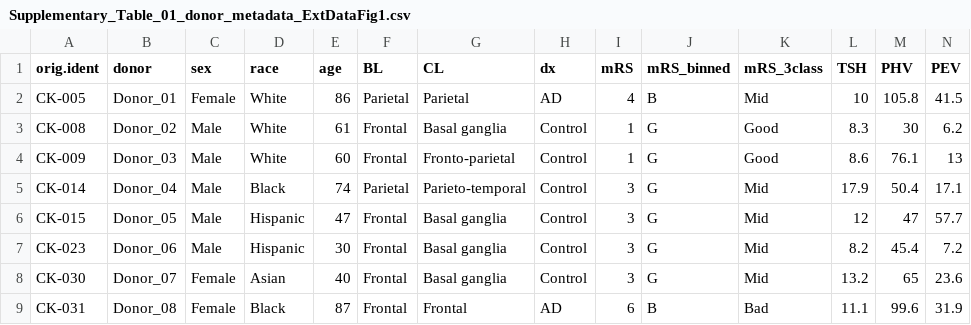
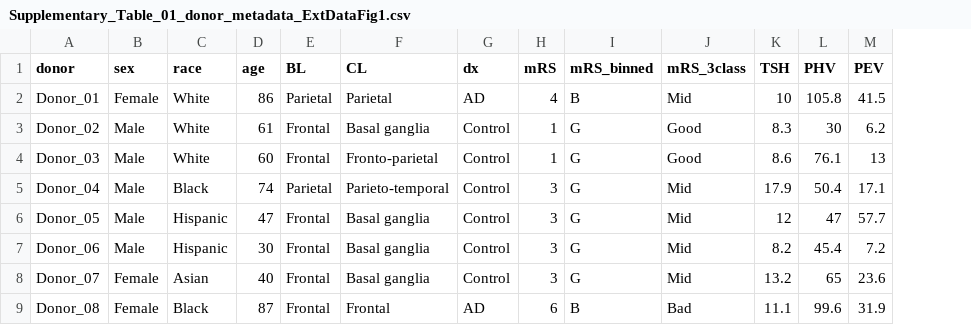
Before and after one commit to DiseaseNeuroGenomics/scMyeloids_ICH, a CSV file: supplementary_tables/Supplementary_Table_01_donor_metadata_ExtDataFig1.csv, drawn as a sheet; only a part is shown; the diff names each change by its address in the sheet, - before the commit and + after, or states it on an @@ line.

```diff
--- a/supplementary_tables/Supplementary_Table_01_donor_metadata_ExtDataFig1.csv
+++ b/supplementary_tables/Supplementary_Table_01_donor_metadata_ExtDataFig1.csv
-column A (orig.ident), rows 2-9: CK-005 | CK-008 | CK-009 | CK-014 | CK-015 | CK-023 | CK-030 | CK-031
```
Also changed, not shown: 4 other files.
